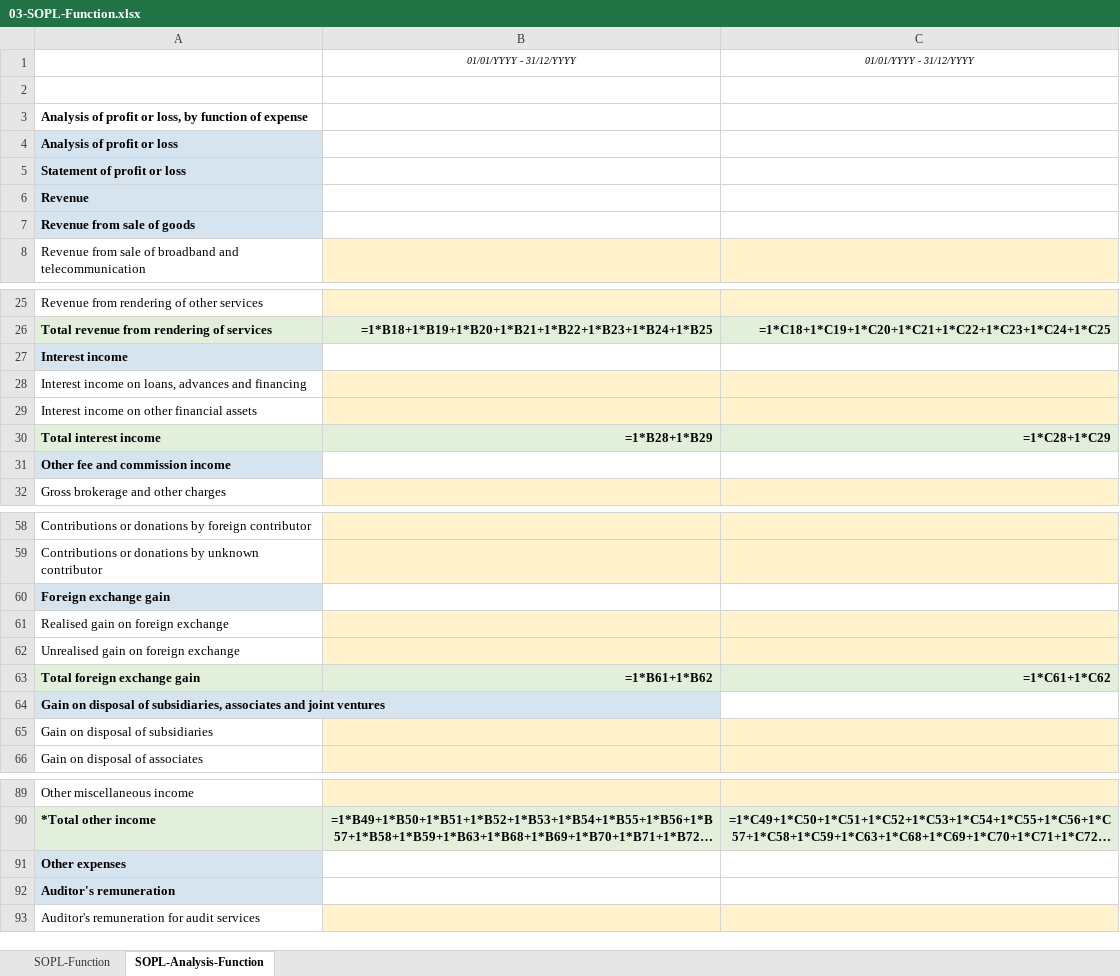
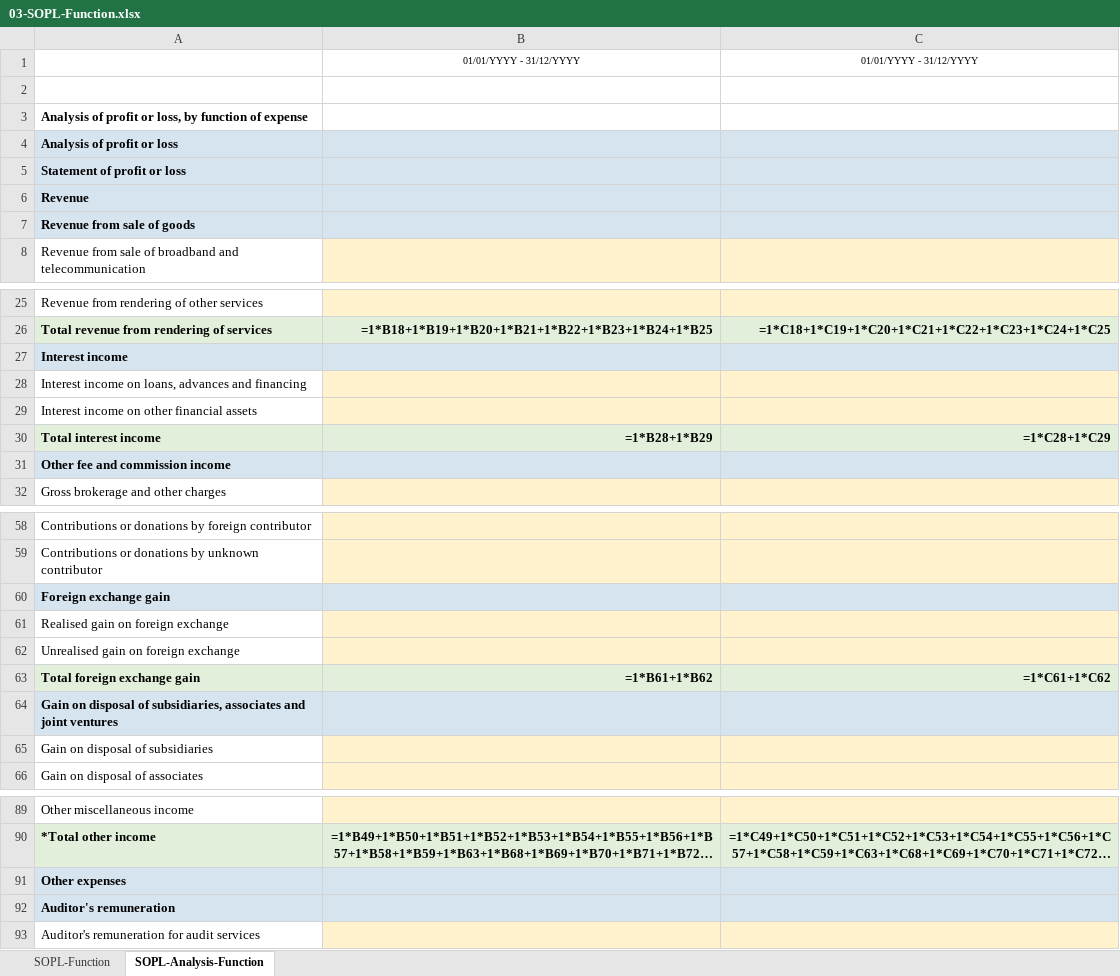
Before and after one commit to yeeliang94/XBRL-Agent, an Excel workbook: XBRL-template-MFRS/03-SOPL-Function.xlsx, sheet SOPL-Analysis-Function, drawn as a sheet; only a part is shown, gaps mark what is left out; long unchanged cells end in …; values as stored, in another font and other column widths than the file's, no borders; formulas without a stored value are shown as written; the diff covers the shown part only; the diff names each change by its address in the sheet, - before the commit and + after, or states it on an @@ line.

```diff
--- a/XBRL-template-MFRS/03-SOPL-Function.xlsx (sheet SOPL-Analysis-Function)
+++ b/XBRL-template-MFRS/03-SOPL-Function.xlsx (sheet SOPL-Analysis-Function)
-B1:C1 italic: on
+B1:C1 italic: off
-B4:C7 fill: none
+B4:C7 fill: #D6E4F0
-B27:C27 fill: none
+B27:C27 fill: #D6E4F0
-B31:C31 fill: none
+B31:C31 fill: #D6E4F0
-B60:C60 fill: none
+B60:C60 fill: #D6E4F0
-B64:C64 fill: none
+B64:C64 fill: #D6E4F0
-B91:C92 fill: none
+B91:C92 fill: #D6E4F0
```
Also changed, not shown: cell formats elsewhere in this sheet, sheet SOPL-Function, XBRL-template-MFRS/01-SOFP-CuNonCu.xlsx, XBRL-template-MFRS/04-SOPL-Nature.xlsx, 25 other files.
